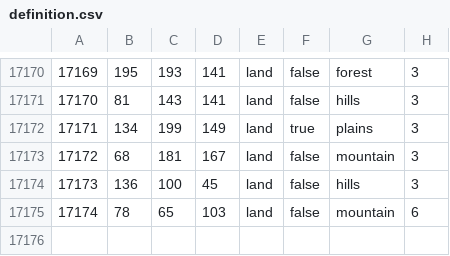
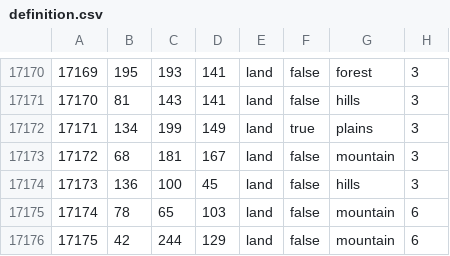
Before and after one commit to Cold-War-Iron-Curtain-Dev-Team/ColdWarIronCurtain, a CSV file: Cold War Iron Curtain/map/definition.csv, drawn as a sheet; only a part is shown, gaps mark what is left out; the diff names each change by its address in the sheet, - before the commit and + after, or states it on an @@ line.

```diff
--- a/Cold War Iron Curtain/map/definition.csv
+++ b/Cold War Iron Curtain/map/definition.csv
+row 17176: 17175 | 42 | 244 | 129 | land | false | mountain | 6
```
Also changed, not shown: 10 other files.
